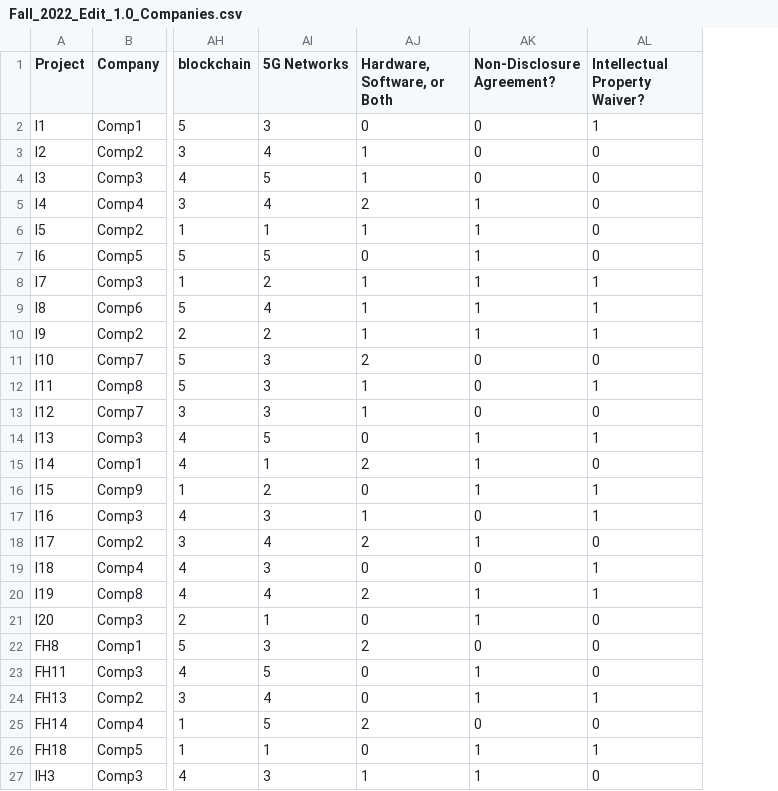
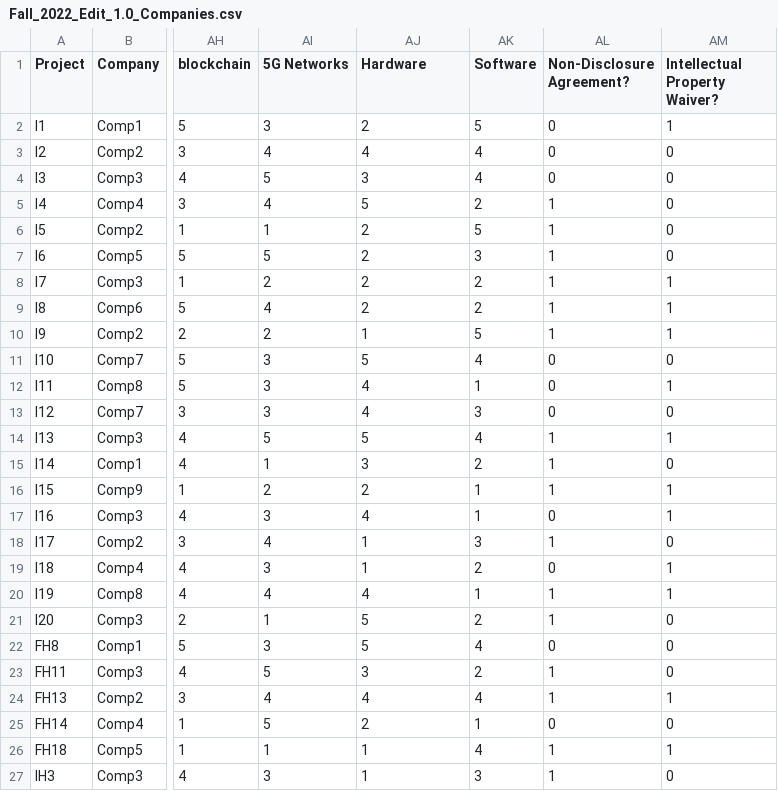
Before and after one commit to Martin8156/Computer-Application-for-Team-Formation-in-Capstone-Design, a CSV file: Samples/CSVs/Fall_2022_Edit_1.0_Companies.csv, drawn as a sheet; only a part is shown, gaps mark what is left out; the diff names each change by its address in the sheet, - before the commit and + after, or states it on an @@ line.

Commit message:
progress on sort algo, forgotten meetings added, sample updated

```diff
--- a/Samples/CSVs/Fall_2022_Edit_1.0_Companies.csv
+++ b/Samples/CSVs/Fall_2022_Edit_1.0_Companies.csv
+column AK (Software), rows 2-27: 5 | 4 | 4 | 2 | 5 | 3 | 2 | 2 | 5 | 4 | 1 | 3 | 4 | 2 | 1 | 1 | 3 | 2 | 1 | 2 | 4 | 2 | 4 | 1 | 4 | 3
-AJ1: Hardware, Software, or Both
+AJ1: Hardware
-AJ2 (Hardware): 0
+AJ2 (Hardware): 2
-AJ3 (Hardware): 1
+AJ3 (Hardware): 4
-AJ4 (Hardware): 1
+AJ4 (Hardware): 3
-AJ5 (Hardware): 2
+AJ5 (Hardware): 5
-AJ6 (Hardware): 1
+AJ6 (Hardware): 2
-AJ7 (Hardware): 0
+AJ7 (Hardware): 2
-AJ8:AJ9 (Hardware): 1
+AJ8:AJ9 (Hardware): 2
-AJ11 (Hardware): 2
+AJ11 (Hardware): 5
-AJ12:AJ13 (Hardware): 1
+AJ12:AJ13 (Hardware): 4
-AJ14 (Hardware): 0
+AJ14 (Hardware): 5
-AJ15 (Hardware): 2
+AJ15 (Hardware): 3
-AJ16 (Hardware): 0
+AJ16 (Hardware): 2
-AJ17 (Hardware): 1
+AJ17 (Hardware): 4
-AJ18 (Hardware): 2
+AJ18 (Hardware): 1
-AJ19 (Hardware): 0
+AJ19 (Hardware): 1
-AJ20 (Hardware): 2
+AJ20 (Hardware): 4
-AJ21 (Hardware): 0
+AJ21 (Hardware): 5
-AJ22 (Hardware): 2
+AJ22 (Hardware): 5
-AJ23 (Hardware): 0
+AJ23 (Hardware): 3
-AJ24 (Hardware): 0
+AJ24 (Hardware): 4
-AJ26 (Hardware): 0
+AJ26 (Hardware): 1
```
Also changed, not shown: 4 other files.
